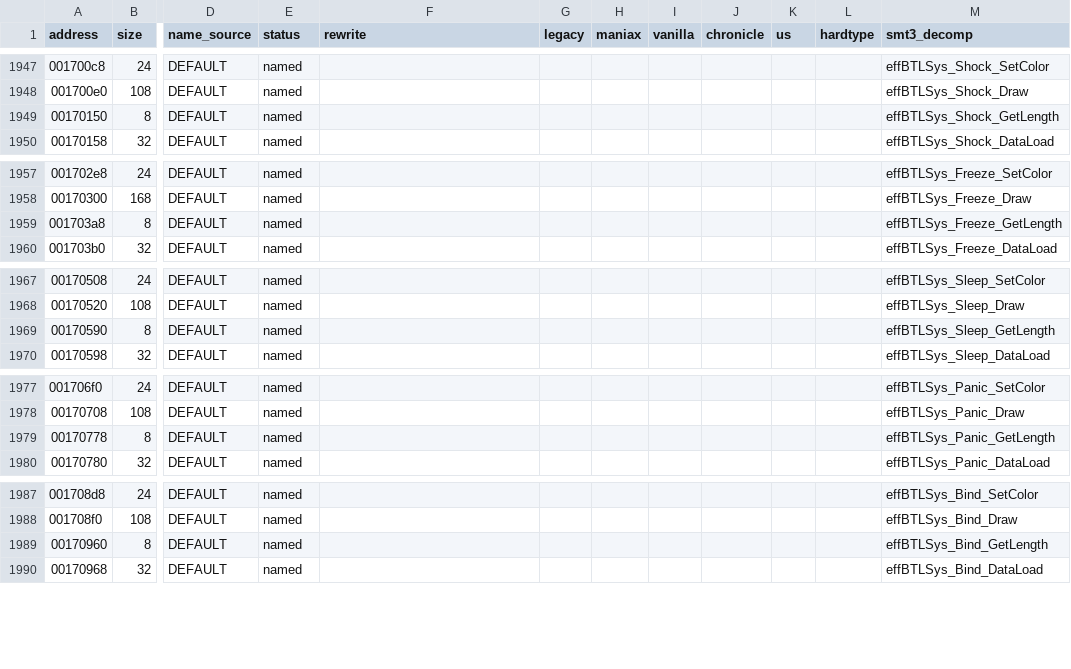
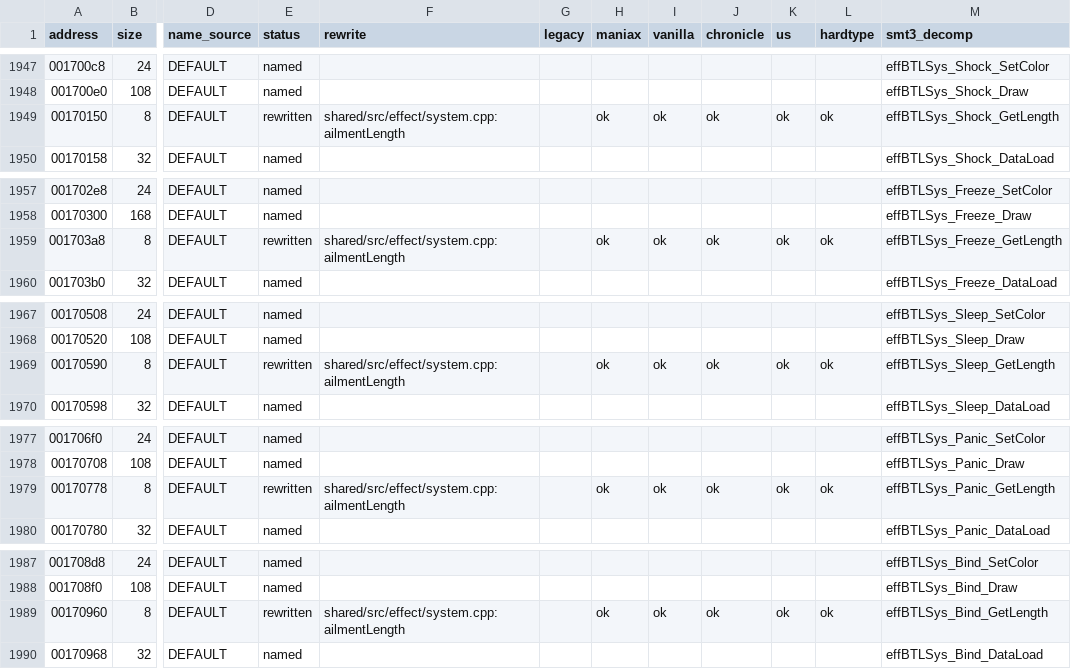
Before and after one commit to coregee/dds_recomp, a TSV file: nocturne/reference/function-map.tsv, drawn as a sheet; only a part is shown, gaps mark what is left out; the diff covers the shown part only; the diff names each change by its address in the sheet, - before the commit and + after, or states it on an @@ line.

```diff
--- a/nocturne/reference/function-map.tsv
+++ b/nocturne/reference/function-map.tsv
-E1949 (status): named
+E1949 (status): rewritten
-F1949 (rewrite): (empty)
+F1949 (rewrite): shared/src/effect/system.cpp:ailmentLength
-H1949 (maniax): (empty)
+H1949 (maniax): ok
-I1949 (vanilla): (empty)
+I1949 (vanilla): ok
-J1949 (chronicle): (empty)
+J1949 (chronicle): ok
-K1949 (us): (empty)
+K1949 (us): ok
-L1949 (hardtype): (empty)
+L1949 (hardtype): ok
-E1959 (status): named
+E1959 (status): rewritten
-F1959 (rewrite): (empty)
+F1959 (rewrite): shared/src/effect/system.cpp:ailmentLength
-H1959 (maniax): (empty)
+H1959 (maniax): ok
-I1959 (vanilla): (empty)
+I1959 (vanilla): ok
-J1959 (chronicle): (empty)
+J1959 (chronicle): ok
-K1959 (us): (empty)
+K1959 (us): ok
-L1959 (hardtype): (empty)
+L1959 (hardtype): ok
-E1969 (status): named
+E1969 (status): rewritten
-F1969 (rewrite): (empty)
+F1969 (rewrite): shared/src/effect/system.cpp:ailmentLength
-H1969 (maniax): (empty)
+H1969 (maniax): ok
-I1969 (vanilla): (empty)
+I1969 (vanilla): ok
-J1969 (chronicle): (empty)
+J1969 (chronicle): ok
-K1969 (us): (empty)
+K1969 (us): ok
-L1969 (hardtype): (empty)
+L1969 (hardtype): ok
-E1979 (status): named
+E1979 (status): rewritten
-F1979 (rewrite): (empty)
+F1979 (rewrite): shared/src/effect/system.cpp:ailmentLength
-H1979 (maniax): (empty)
+H1979 (maniax): ok
-I1979 (vanilla): (empty)
+I1979 (vanilla): ok
-J1979 (chronicle): (empty)
+J1979 (chronicle): ok
-K1979 (us): (empty)
+K1979 (us): ok
-L1979 (hardtype): (empty)
+L1979 (hardtype): ok
-E1989 (status): named
+E1989 (status): rewritten
-F1989 (rewrite): (empty)
+F1989 (rewrite): shared/src/effect/system.cpp:ailmentLength
-H1989 (maniax): (empty)
+H1989 (maniax): ok
-I1989 (vanilla): (empty)
+I1989 (vanilla): ok
-J1989 (chronicle): (empty)
+J1989 (chronicle): ok
-K1989 (us): (empty)
+K1989 (us): ok
-L1989 (hardtype): (empty)
+L1989 (hardtype): ok
```
Also changed, not shown: 133 edited cells elsewhere in this file, nocturne/reference/verification/hardtype.tsv, nocturne/reference/verification/maniax.tsv, 13 other files.
